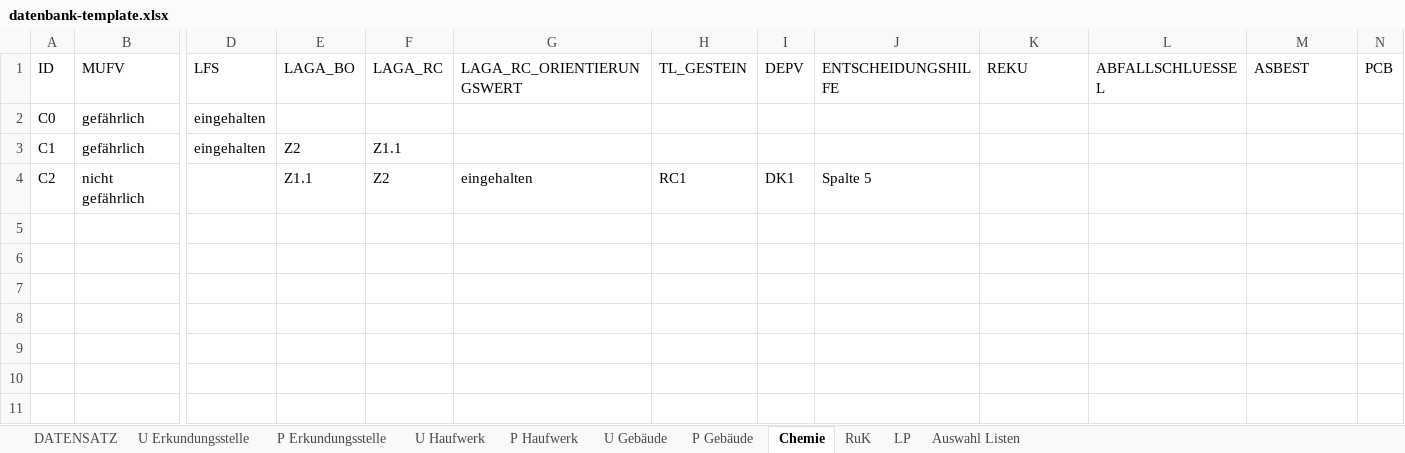
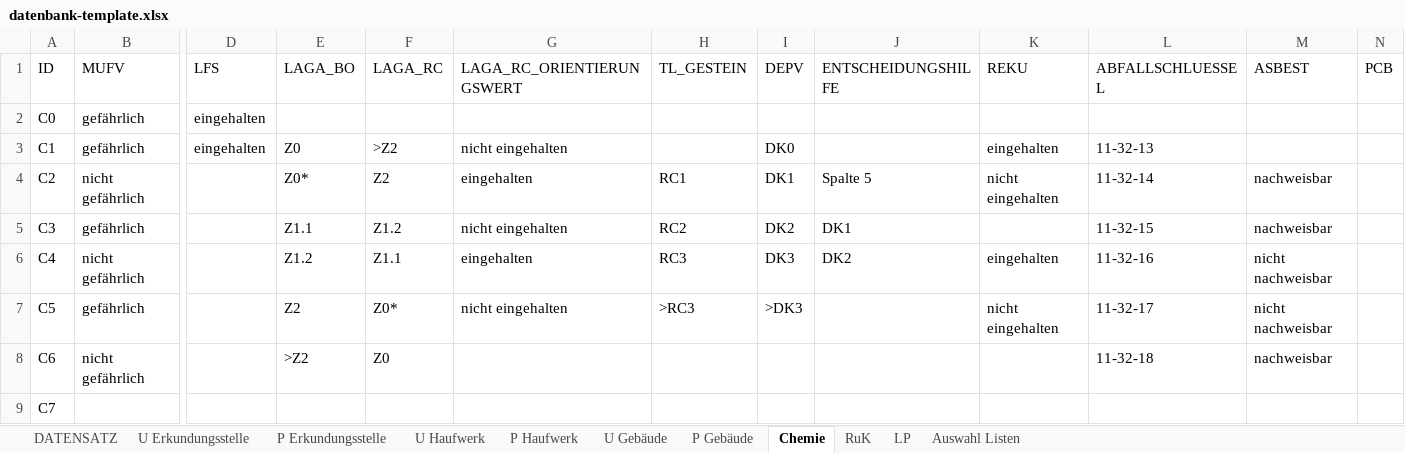
Before and after one commit to mkuenzl/sbt-generator, an Excel workbook: resources/datenbank-template.xlsx, sheet Chemie, drawn as a sheet; only a part is shown, gaps mark what is left out; values as stored, in another font and other column widths than the file's, no borders; table styles not drawn; rows hold the shown columns only; the diff names each change by its address in the sheet, - before the commit and + after, or states it on an @@ line.

```diff
--- a/resources/datenbank-template.xlsx (sheet Chemie)
+++ b/resources/datenbank-template.xlsx (sheet Chemie)
-E3 (LAGA_BO): Z2
+E3 (LAGA_BO): Z0
-F3 (LAGA_RC): Z1.1
+F3 (LAGA_RC): >Z2
-G3 (LAGA_RC_ORIENTIERUNGSWERT): (empty)
+G3 (LAGA_RC_ORIENTIERUNGSWERT): nicht eingehalten
-I3 (DEPV): (empty)
+I3 (DEPV): DK0
-K3 (REKU): (empty)
+K3 (REKU): eingehalten
-L3 (ABFALLSCHLUESSEL): (empty)
+L3 (ABFALLSCHLUESSEL): 11-32-13
-E4 (LAGA_BO): Z1.1
+E4 (LAGA_BO): Z0*
-K4 (REKU): (empty)
+K4 (REKU): nicht eingehalten
-L4 (ABFALLSCHLUESSEL): (empty)
+L4 (ABFALLSCHLUESSEL): 11-32-14
-M4 (ASBEST): (empty)
+M4 (ASBEST): nachweisbar
+row 5: C3 | gefährlich |  | Z1.1 | Z1.2 | nicht eingehalten | RC2 | DK2 | DK1 |  | 11-32-15 | nachweisbar
+row 6: C4 | nicht gefährlich |  | Z1.2 | Z1.1 | eingehalten | RC3 | DK3 | DK2 | eingehalten | 11-32-16 | nicht nachweisbar
+row 7: C5 | gefährlich |  | Z2 | Z0* | nicht eingehalten | >RC3 | >DK3 |  | nicht eingehalten | 11-32-17 | nicht nachweisbar
+row 8: C6 | nicht gefährlich |  | >Z2 | Z0 |  |  |  |  |  | 11-32-18 | nachweisbar
+row 9: C7
```
Also changed, not shown: sheet U Erkundungsstelle, sheet P Erkundungsstelle, sheet RuK, sheet LP, formulas that keep their value, 12 other files.
